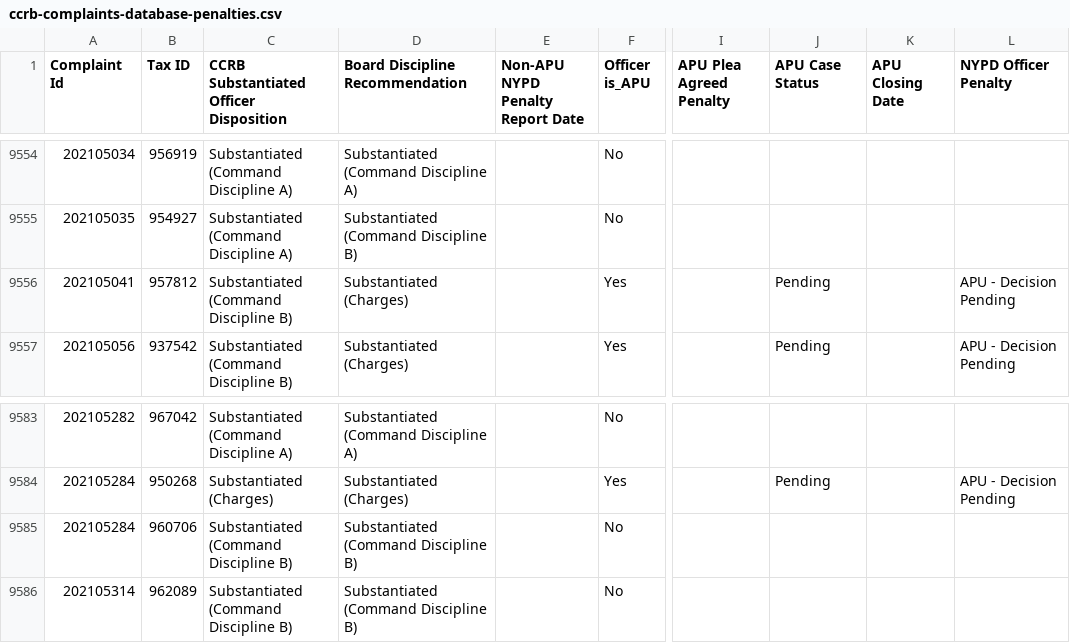
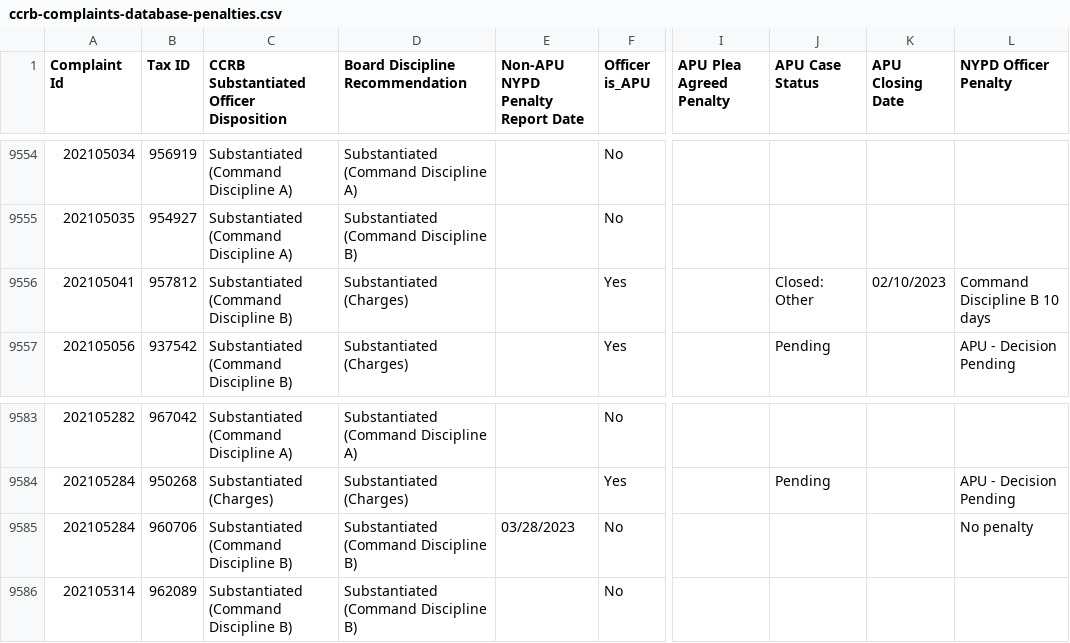
Before and after one commit to ryanwatkins/ccrb-complaints-database, a CSV file: ccrb-complaints-database-penalties.csv, drawn as a sheet; only a part is shown, gaps mark what is left out; the diff names each change by its address in the sheet, - before the commit and + after, or states it on an @@ line.

```diff
--- a/ccrb-complaints-database-penalties.csv
+++ b/ccrb-complaints-database-penalties.csv
-J9556 (APU Case Status): Pending
+J9556 (APU Case Status): Closed: Other
-K9556 (APU Closing Date): (empty)
+K9556 (APU Closing Date): 02/10/2023
-L9556 (NYPD Officer Penalty): APU - Decision Pending
+L9556 (NYPD Officer Penalty): Command Discipline B 10 days
-E9585 (Non-APU NYPD Penalty Report Date): (empty)
+E9585 (Non-APU NYPD Penalty Report Date): 03/28/2023
-L9585 (NYPD Officer Penalty): (empty)
+L9585 (NYPD Officer Penalty): No penalty
```
